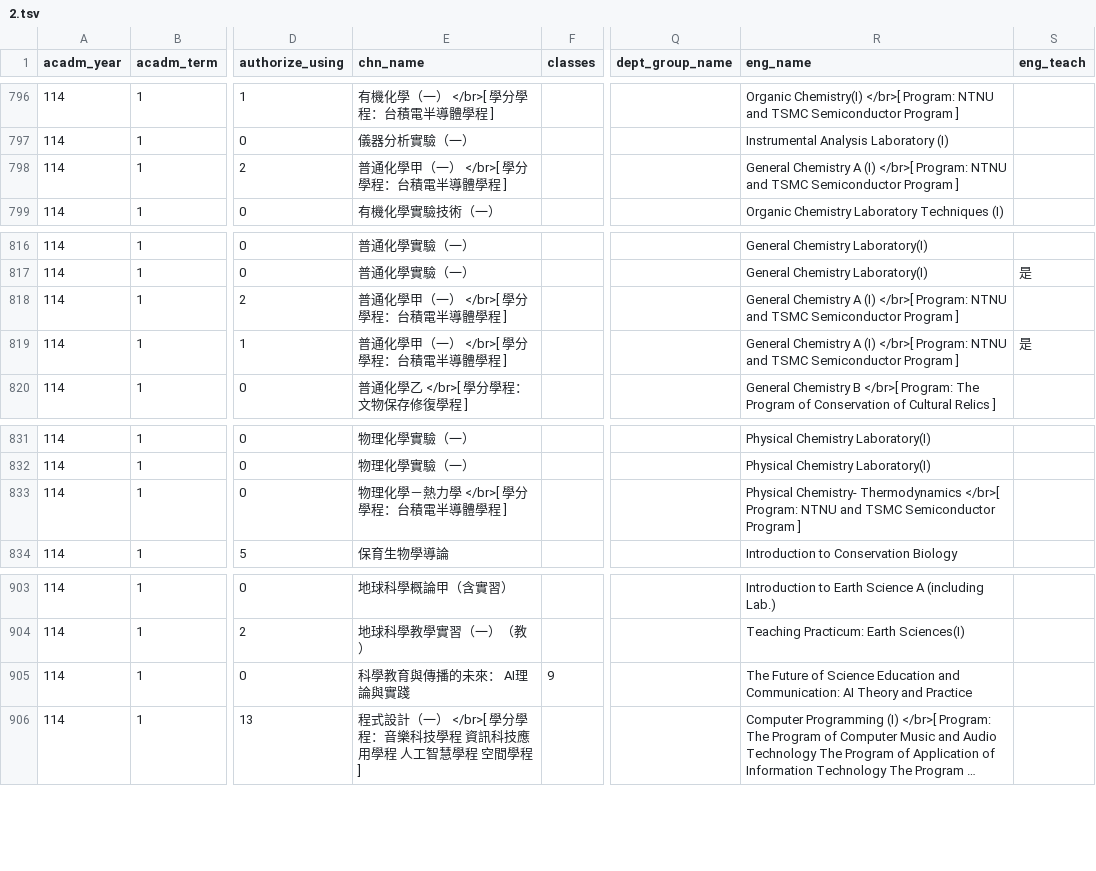
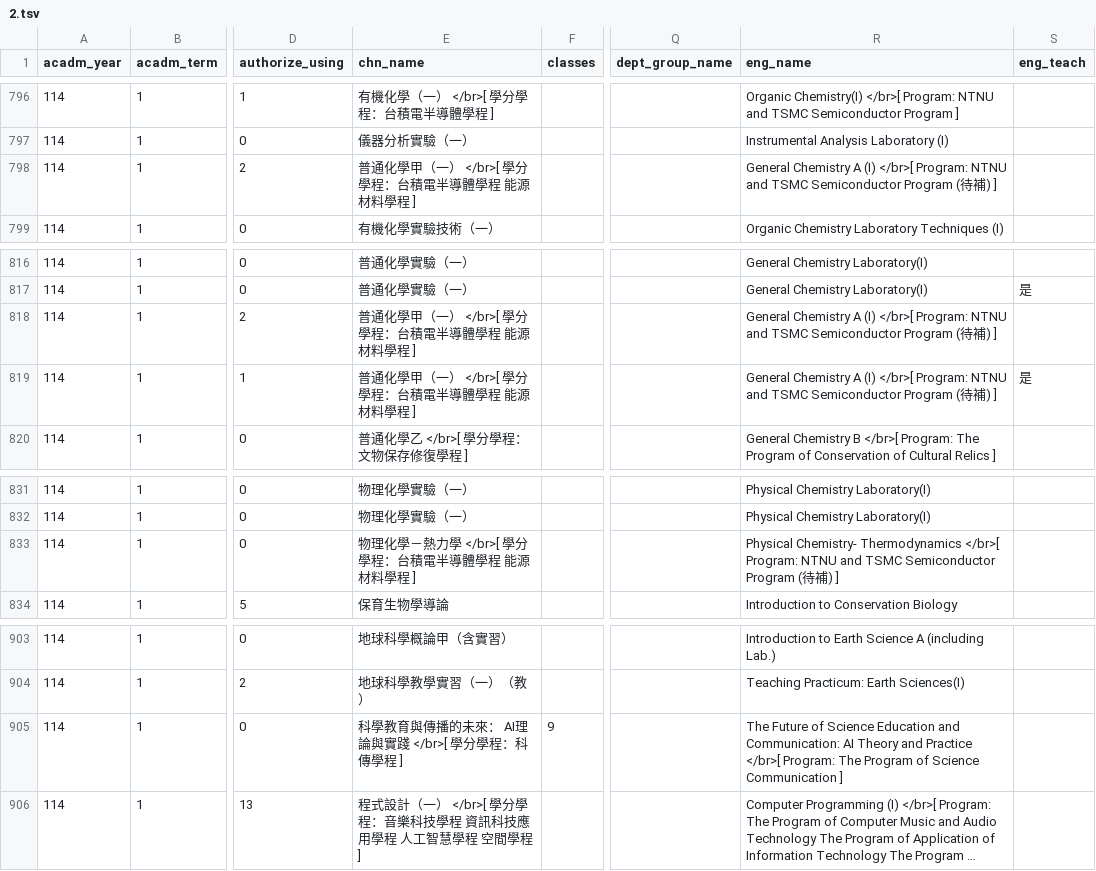
Before and after one commit to sun92122/ntnux-frontend, a TSV file: public/data/114-1/2.tsv, drawn as a sheet; only a part is shown, gaps mark what is left out; long unchanged cells end in …; the diff names each change by its address in the sheet, - before the commit and + after, or states it on an @@ line.

```diff
--- a/public/data/114-1/2.tsv
+++ b/public/data/114-1/2.tsv
-E798 (chn_name): 普通化學甲（一） </br>[ 學分學程：台積電半導體學程 ]
+E798 (chn_name): 普通化學甲（一） </br>[ 學分學程：台積電半導體學程 能源材料學程 ]
-R798 (eng_name): …Semiconductor Program ]
+R798 (eng_name): …Semiconductor Program (待補) ]
-E818:E819 (chn_name): 普通化學甲（一） </br>[ 學分學程：台積電半導體學程 ]
+E818:E819 (chn_name): 普通化學甲（一） </br>[ 學分學程：台積電半導體學程 能源材料學程 ]
-R818:R819 (eng_name): …Semiconductor Program ]
+R818:R819 (eng_name): …Semiconductor Program (待補) ]
-E833 (chn_name): 物理化學－熱力學 </br>[ 學分學程：台積電半導體學程 ]
+E833 (chn_name): 物理化學－熱力學 </br>[ 學分學程：台積電半導體學程 能源材料學程 ]
-R833 (eng_name): …Semiconductor Program ]
+R833 (eng_name): …Semiconductor Program (待補) ]
-E905 (chn_name): 科學教育與傳播的未來： AI理論與實踐
+E905 (chn_name): 科學教育與傳播的未來： AI理論與實踐 </br>[ 學分學程：科傳學程 ]
-R905 (eng_name): …and Practice
+R905 (eng_name): …and Practice </br>[ Program: The Program of Science Communication ]
```
Also changed, not shown: public/data/114-1/0.tsv, public/data/114-1/1.tsv, 2 other files.
